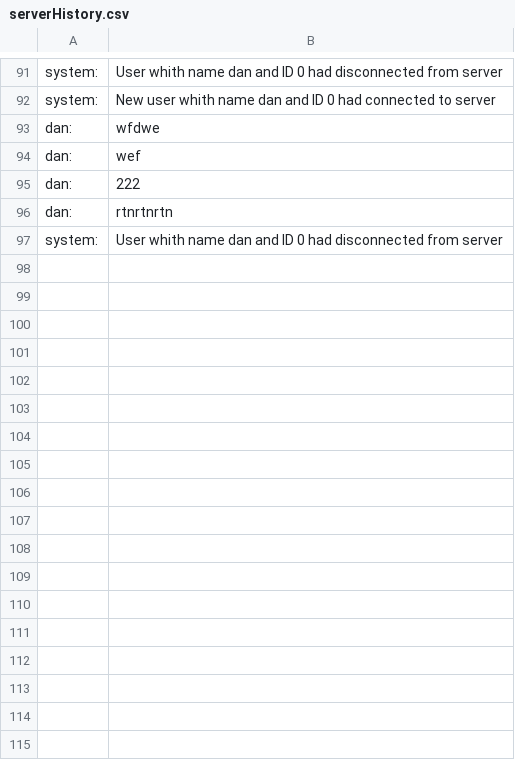
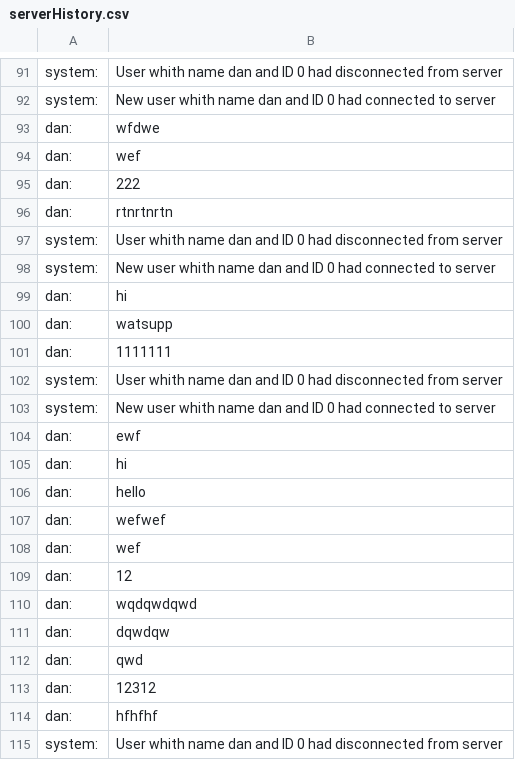
Before and after one commit to 3Davydov/chat, a CSV file: serverHistory.csv, drawn as a sheet; only a part is shown, gaps mark what is left out; the diff names each change by its address in the sheet, - before the commit and + after, or states it on an @@ line.

```diff
--- a/serverHistory.csv
+++ b/serverHistory.csv
+row 98: system: | New user whith name dan and ID 0 had connected to server
+row 99: dan: | hi
+row 100: dan: | watsupp
+row 101: dan: | 1111111
+row 102: system: | User whith name dan and ID 0 had disconnected from server
+row 103: system: | New user whith name dan and ID 0 had connected to server
+row 104: dan: | ewf
+row 105: dan: | hi
+row 106: dan: | hello
+row 107: dan: | wefwef
+row 108: dan: | wef
+row 109: dan: | 12
+row 110: dan: | wqdqwdqwd
+row 111: dan: | dqwdqw
+row 112: dan: | qwd
+row 113: dan: | 12312
+row 114: dan: | hfhfhf
+row 115: system: | User whith name dan and ID 0 had disconnected from server
```
Also changed, not shown: 4 other files.
